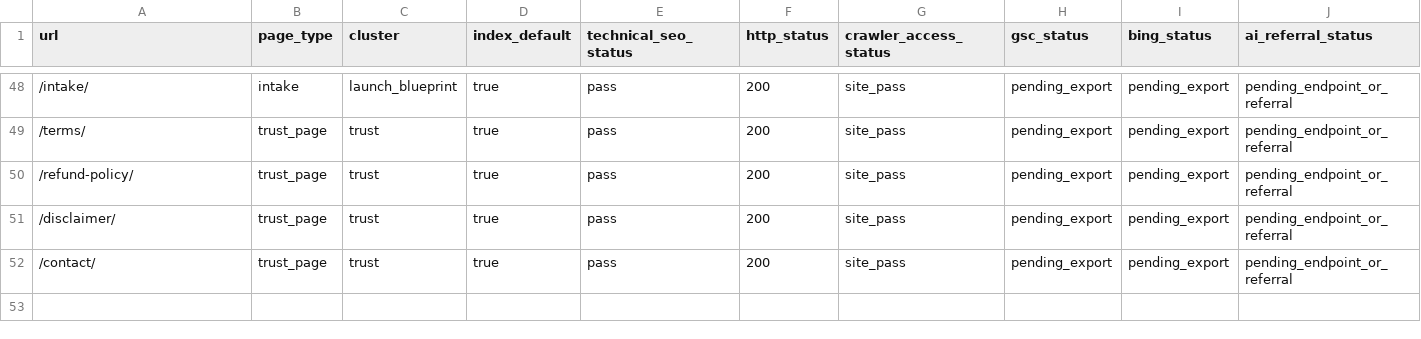
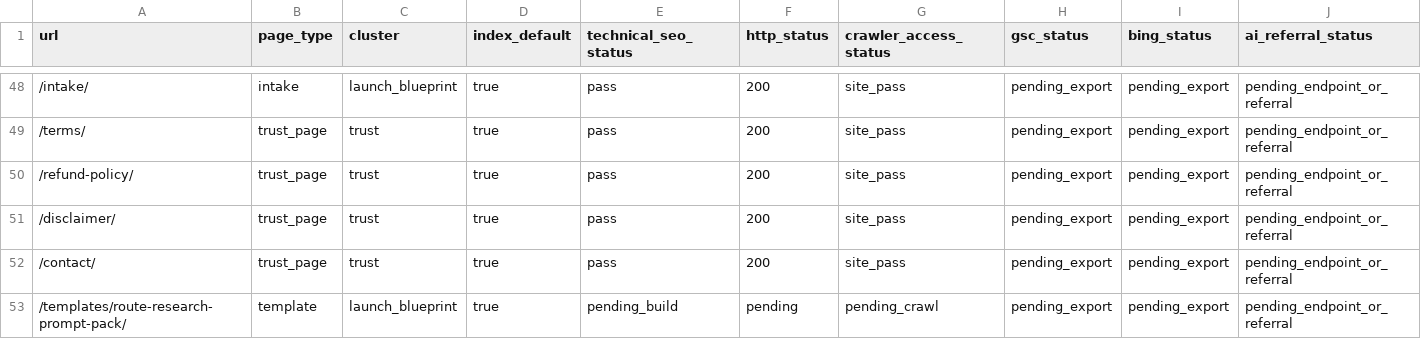
Before and after one commit to SB980425/shachidainei, a CSV file: agentsiteops/data/growth-evidence-snapshot.csv, drawn as a sheet; only a part is shown, gaps mark what is left out; rows hold the shown columns only; the diff names each change by its address in the sheet, - before the commit and + after, or states it on an @@ line.

```diff
--- a/agentsiteops/data/growth-evidence-snapshot.csv
+++ b/agentsiteops/data/growth-evidence-snapshot.csv
+row 53: /templates/route-research-prompt-pack/ | template | launch_blueprint | true | pending_build | pending | pending_crawl | pending_export | pending_export | pending_endpoint_or_referral
```
Also changed, not shown: agentsiteops/data/page-review-actions.csv, agentsiteops/docs/page-registry.csv, 14 other files.
